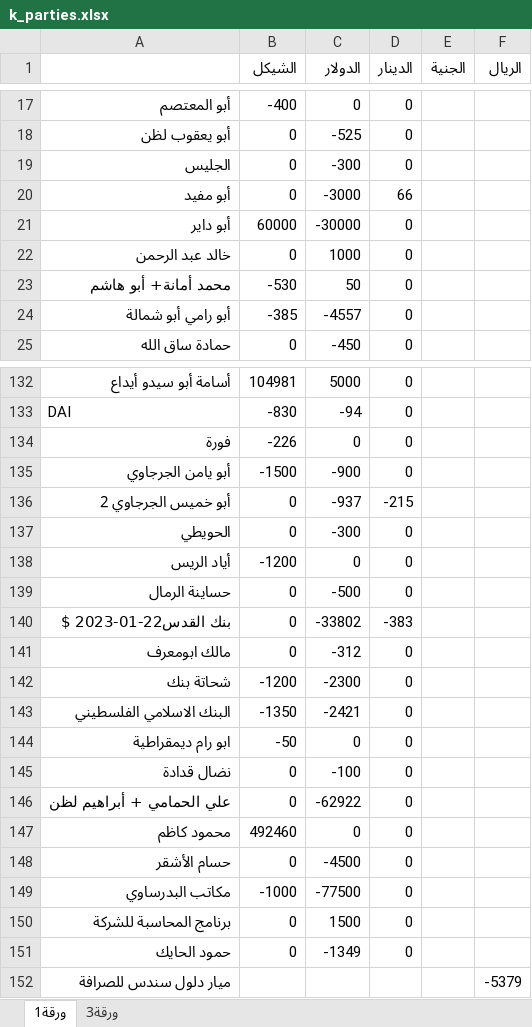
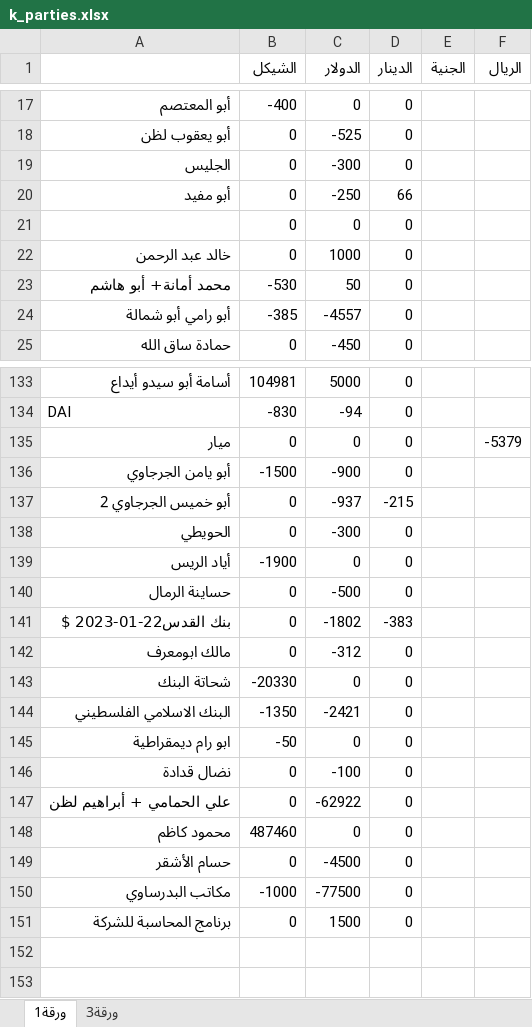
Before and after one commit to palexchange/backend, an Excel workbook: excel/k_parties.xlsx, sheet ورقة1, drawn as a sheet; only a part is shown, gaps mark what is left out; values as stored, in another font and other column widths than the file's, no borders; removed rows and columns are numbered as before the commit, all else as after; the diff covers the shown part only; the diff names each change by its address in the sheet, - before the commit and + after, or states it on an @@ line.

```diff
--- a/excel/k_parties.xlsx (sheet ورقة1)
+++ b/excel/k_parties.xlsx (sheet ورقة1)
-C20 (الدولار): -3000
+C20 (الدولار): -250
-row 21: أبو داير | 60000 | -30000 | 0
+row 21:  | 0 | 0 | 0
-row 134: فورة | -226 | 0 | 0
+row 135: ميار | 0 | 0 | 0 |  | -5379
-B139 (الشيكل): -1200
+B139 (الشيكل): -1900
-C141 (الدولار): -33802
+C141 (الدولار): -1802
-row 142: شحاتة بنك | -1200 | -2300 | 0
+row 143: شحاتة البنك | -20330 | 0 | 0
-B148 (الشيكل): 492460
+B148 (الشيكل): 487460
-row 151: حمود الحايك | 0 | -1349 | 0
-row 152: ميار دلول سندس للصرافة |  |  |  |  | -5379
```
Also changed, not shown: 2 added rows, 1 removed row and 36 edited cells elsewhere in this sheet, excel/ah_parties.xlsx, excel/boxes.xlsx, 5 other files.
